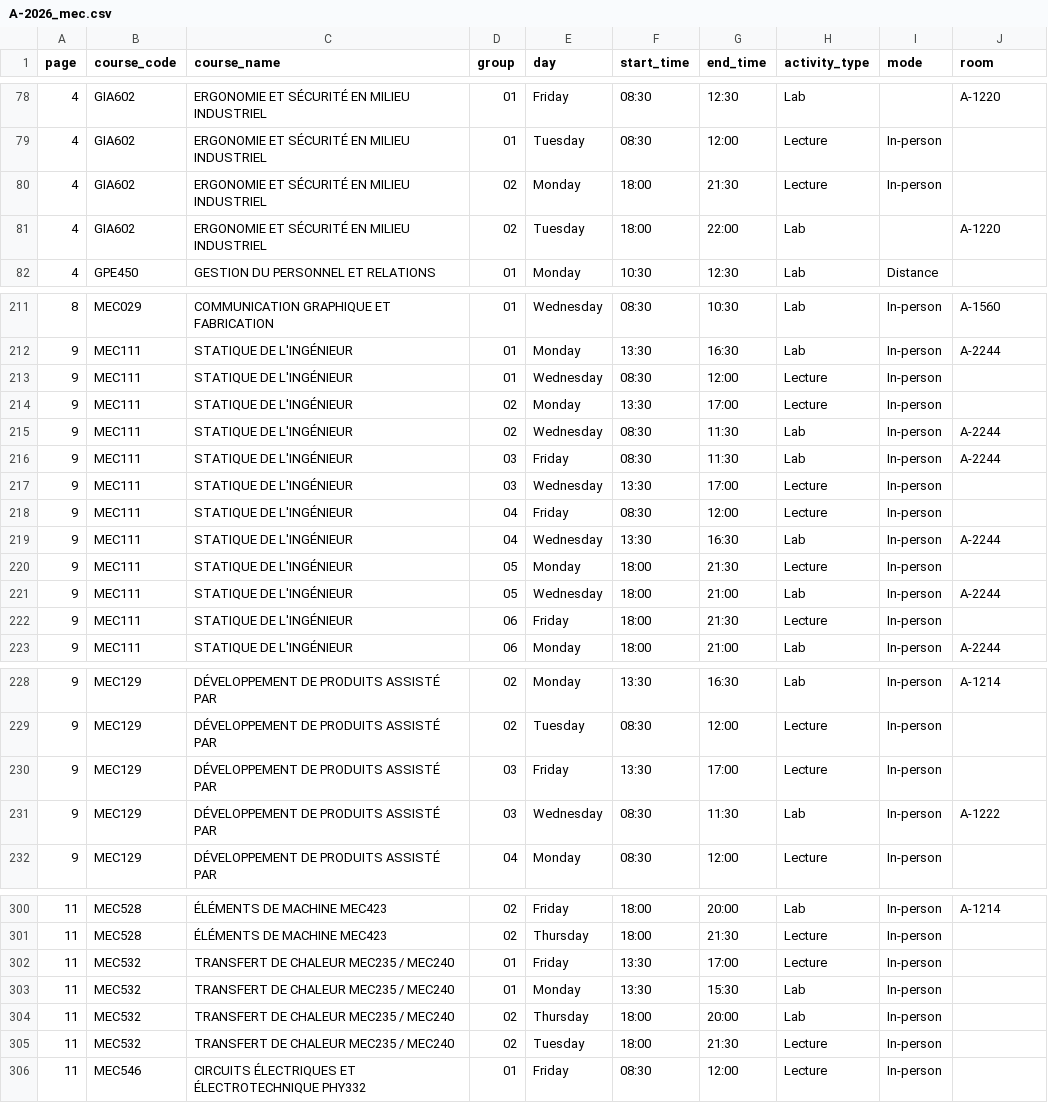
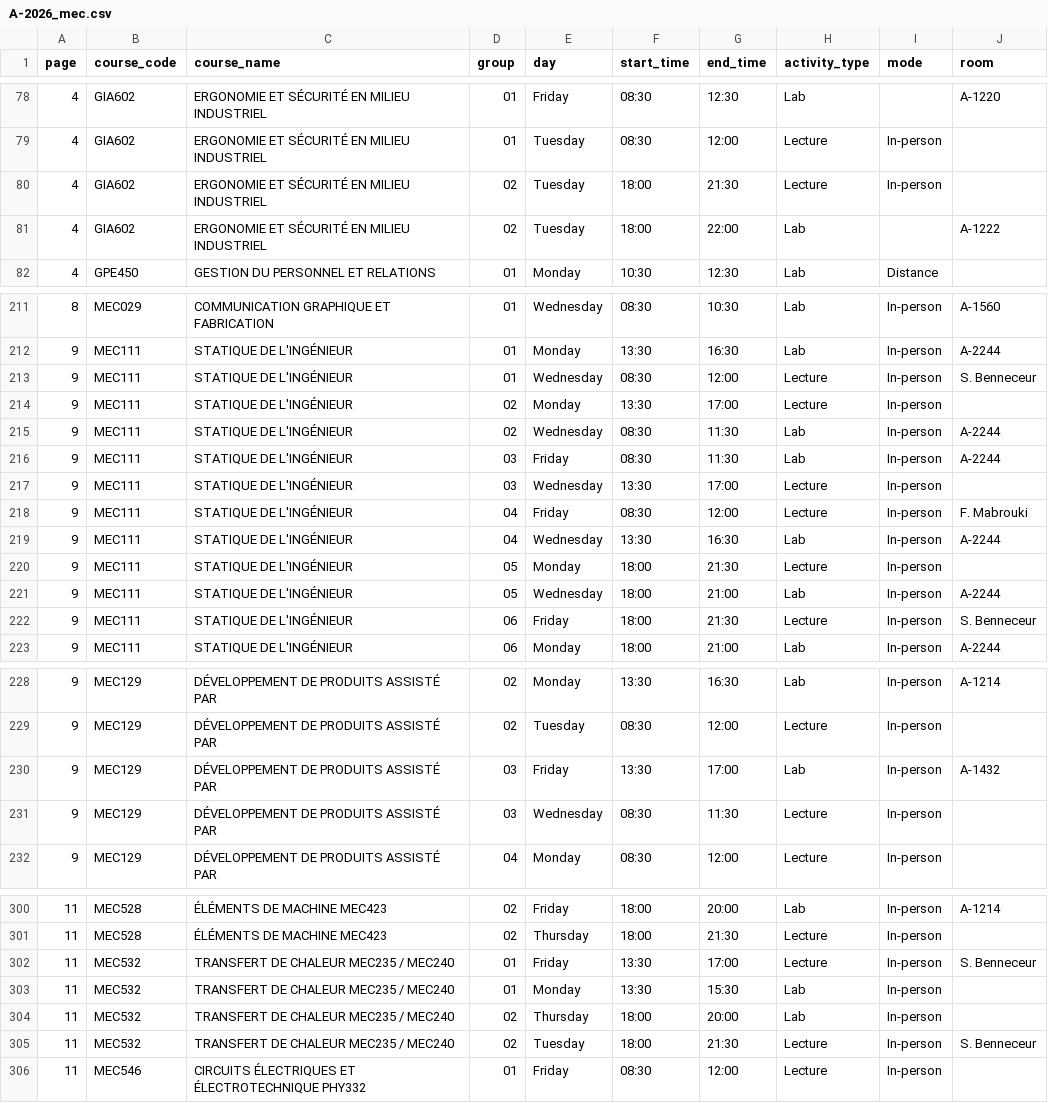
Before and after one commit to olivier0922/schedule-generator-ETS, a CSV file: data/A-2026_mec.csv, drawn as a sheet; only a part is shown, gaps mark what is left out; the diff covers the shown part only.

```diff
--- a/data/A-2026_mec.csv
+++ b/data/A-2026_mec.csv
@@ -79,4 +79,4 @@
 4,GIA602,ERGONOMIE ET SÉCURITÉ EN MILIEU INDUSTRIEL,01,Tuesday,08:30,12:00,Lecture,In-person,
-4,GIA602,ERGONOMIE ET SÉCURITÉ EN MILIEU INDUSTRIEL,02,Monday,18:00,21:30,Lecture,In-person,
-4,GIA602,ERGONOMIE ET SÉCURITÉ EN MILIEU INDUSTRIEL,02,Tuesday,18:00,22:00,Lab,,A-1220
+4,GIA602,ERGONOMIE ET SÉCURITÉ EN MILIEU INDUSTRIEL,02,Tuesday,18:00,21:30,Lecture,In-person,
+4,GIA602,ERGONOMIE ET SÉCURITÉ EN MILIEU INDUSTRIEL,02,Tuesday,18:00,22:00,Lab,,A-1222
 4,GPE450,GESTION DU PERSONNEL ET RELATIONS,01,Monday,10:30,12:30,Lab,Distance,
@@ -212,3 +212,3 @@
 9,MEC111,STATIQUE DE L'INGÉNIEUR,01,Monday,13:30,16:30,Lab,In-person,A-2244
-9,MEC111,STATIQUE DE L'INGÉNIEUR,01,Wednesday,08:30,12:00,Lecture,In-person,
+9,MEC111,STATIQUE DE L'INGÉNIEUR,01,Wednesday,08:30,12:00,Lecture,In-person,S. Benneceur
 9,MEC111,STATIQUE DE L'INGÉNIEUR,02,Monday,13:30,17:00,Lecture,In-person,
@@ -217,3 +217,3 @@
 9,MEC111,STATIQUE DE L'INGÉNIEUR,03,Wednesday,13:30,17:00,Lecture,In-person,
-9,MEC111,STATIQUE DE L'INGÉNIEUR,04,Friday,08:30,12:00,Lecture,In-person,
+9,MEC111,STATIQUE DE L'INGÉNIEUR,04,Friday,08:30,12:00,Lecture,In-person,F. Mabrouki
 9,MEC111,STATIQUE DE L'INGÉNIEUR,04,Wednesday,13:30,16:30,Lab,In-person,A-2244
@@ -221,3 +221,3 @@
 9,MEC111,STATIQUE DE L'INGÉNIEUR,05,Wednesday,18:00,21:00,Lab,In-person,A-2244
-9,MEC111,STATIQUE DE L'INGÉNIEUR,06,Friday,18:00,21:30,Lecture,In-person,
+9,MEC111,STATIQUE DE L'INGÉNIEUR,06,Friday,18:00,21:30,Lecture,In-person,S. Benneceur
 9,MEC111,STATIQUE DE L'INGÉNIEUR,06,Monday,18:00,21:00,Lab,In-person,A-2244
@@ -229,4 +229,4 @@
 9,MEC129,DÉVELOPPEMENT DE PRODUITS ASSISTÉ PAR,02,Tuesday,08:30,12:00,Lecture,In-person,
-9,MEC129,DÉVELOPPEMENT DE PRODUITS ASSISTÉ PAR,03,Friday,13:30,17:00,Lecture,In-person,
-9,MEC129,DÉVELOPPEMENT DE PRODUITS ASSISTÉ PAR,03,Wednesday,08:30,11:30,Lab,In-person,A-1222
+9,MEC129,DÉVELOPPEMENT DE PRODUITS ASSISTÉ PAR,03,Friday,13:30,17:00,Lab,In-person,A-1432
+9,MEC129,DÉVELOPPEMENT DE PRODUITS ASSISTÉ PAR,03,Wednesday,08:30,11:30,Lecture,In-person,
 9,MEC129,DÉVELOPPEMENT DE PRODUITS ASSISTÉ PAR,04,Monday,08:30,12:00,Lecture,In-person,
@@ -301,6 +301,6 @@
 11,MEC528,ÉLÉMENTS DE MACHINE MEC423,02,Thursday,18:00,21:30,Lecture,In-person,
-11,MEC532,TRANSFERT DE CHALEUR MEC235 / MEC240,01,Friday,13:30,17:00,Lecture,In-person,
+11,MEC532,TRANSFERT DE CHALEUR MEC235 / MEC240,01,Friday,13:30,17:00,Lecture,In-person,S. Benneceur
 11,MEC532,TRANSFERT DE CHALEUR MEC235 / MEC240,01,Monday,13:30,15:30,Lab,In-person,
 11,MEC532,TRANSFERT DE CHALEUR MEC235 / MEC240,02,Thursday,18:00,20:00,Lab,In-person,
-11,MEC532,TRANSFERT DE CHALEUR MEC235 / MEC240,02,Tuesday,18:00,21:30,Lecture,In-person,
+11,MEC532,TRANSFERT DE CHALEUR MEC235 / MEC240,02,Tuesday,18:00,21:30,Lecture,In-person,S. Benneceur
 11,MEC546,CIRCUITS ÉLECTRIQUES ET ÉLECTROTECHNIQUE PHY332,01,Friday,08:30,12:00,Lecture,In-person,
```
Also changed, not shown: 3 edited cells elsewhere in this file, data/A-2026_aer.csv, data/A-2026_gol.csv, 8 other files.
